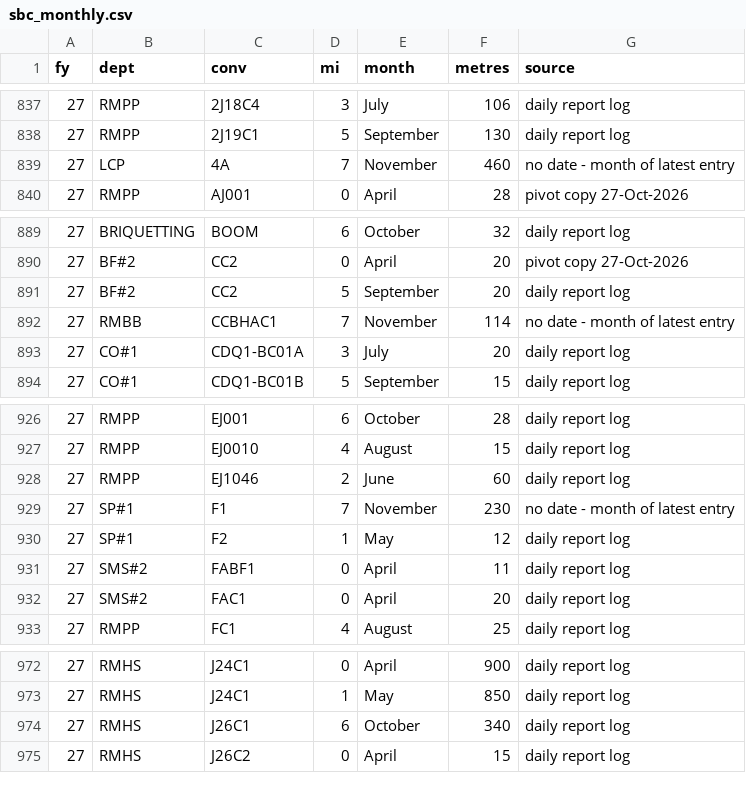
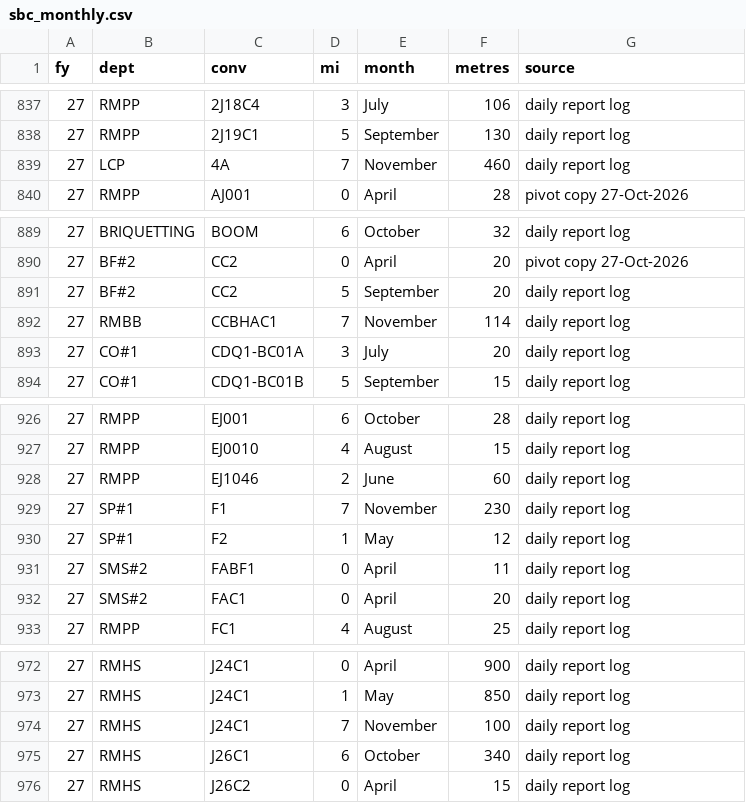
Before and after one commit to KUMARPRASHANT1408/THICKNESS-DASHBOARD, a CSV file: sbc_monthly.csv, drawn as a sheet; only a part is shown, gaps mark what is left out.

```diff
--- a/sbc_monthly.csv
+++ b/sbc_monthly.csv
@@ -838,3 +838,3 @@ fy,dept,conv,mi,month,metres,source
 27,RMPP,2J19C1,5,September,130,daily report log
-27,LCP,4A,7,November,460,no date - month of latest entry
+27,LCP,4A,7,November,460,daily report log
 27,RMPP,AJ001,0,April,28,pivot copy 27-Oct-2026
@@ -891,3 +891,3 @@ fy,dept,conv,mi,month,metres,source
 27,BF#2,CC2,5,September,20,daily report log
-27,RMBB,CCBHAC1,7,November,114,no date - month of latest entry
+27,RMBB,CCBHAC1,7,November,114,daily report log
 27,CO#1,CDQ1-BC01A,3,July,20,daily report log
@@ -928,3 +928,3 @@ fy,dept,conv,mi,month,metres,source
 27,RMPP,EJ1046,2,June,60,daily report log
-27,SP#1,F1,7,November,230,no date - month of latest entry
+27,SP#1,F1,7,November,230,daily report log
 27,SP#1,F2,1,May,12,daily report log
@@ -973,2 +973,3 @@ fy,dept,conv,mi,month,metres,source
 27,RMHS,J24C1,1,May,850,daily report log
+27,RMHS,J24C1,7,November,100,daily report log
 27,RMHS,J26C1,6,October,340,daily report log
```
Also changed, not shown: abn.csv, consumption_log.csv, 2 other files.
